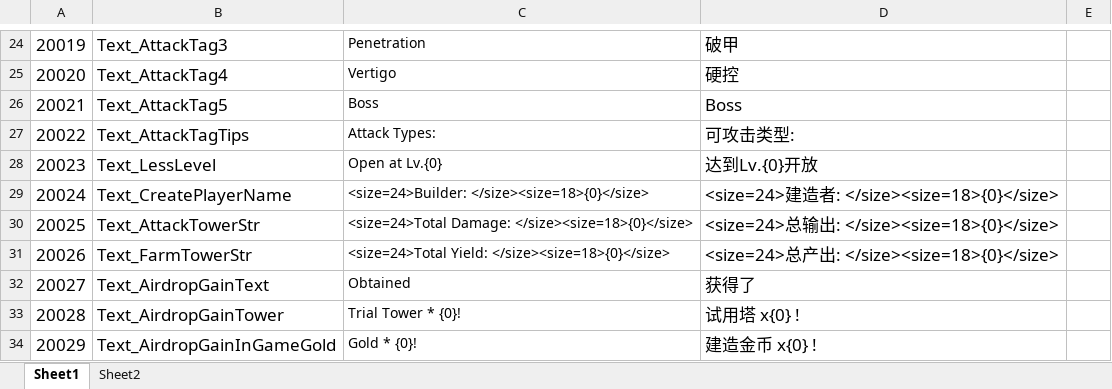
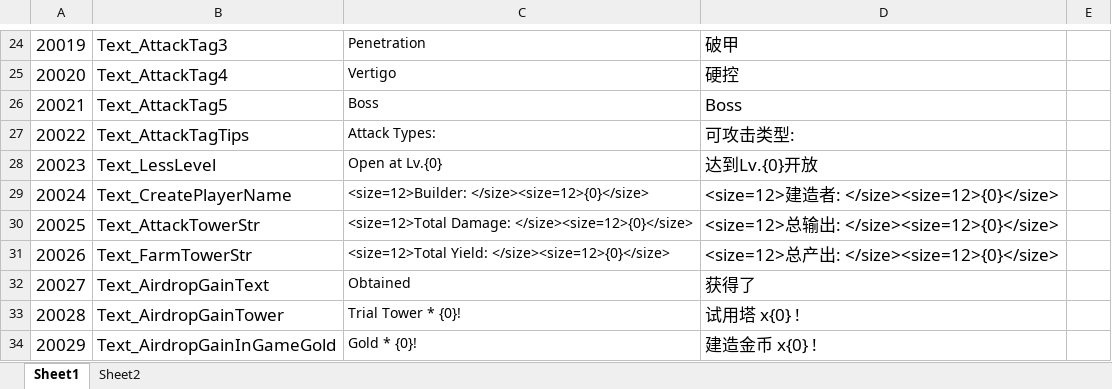
Before and after one commit to mobox-lab/dragonverse, an Excel workbook: nevergiveup/Excel/Language_多语言.xlsx, sheet Sheet1, drawn as a sheet; only a part is shown, gaps mark what is left out; values as stored, in another font and other column widths than the file's, no borders; conditional formats not drawn; the diff names each change by its address in the sheet, - before the commit and + after, or states it on an @@ line.

```diff
--- a/nevergiveup/Excel/Language_多语言.xlsx (sheet Sheet1)
+++ b/nevergiveup/Excel/Language_多语言.xlsx (sheet Sheet1)
-C29: <size=24>Builder: </size><size=18>{0}</size>
+C29: <size=12>Builder: </size><size=12>{0}</size>
-D29: <size=24>建造者: </size><size=18>{0}</size>
+D29: <size=12>建造者: </size><size=12>{0}</size>
-C30: <size=24>Total Damage: </size><size=18>{0}</size>
+C30: <size=12>Total Damage: </size><size=12>{0}</size>
-D30: <size=24>总输出: </size><size=18>{0}</size>
+D30: <size=12>总输出: </size><size=12>{0}</size>
-C31: <size=24>Total Yield: </size><size=18>{0}</size>
+C31: <size=12>Total Yield: </size><size=12>{0}</size>
-D31: <size=24>总产出: </size><size=18>{0}</size>
+D31: <size=12>总产出: </size><size=12>{0}</size>
```
Also changed, not shown: 5 other files.
